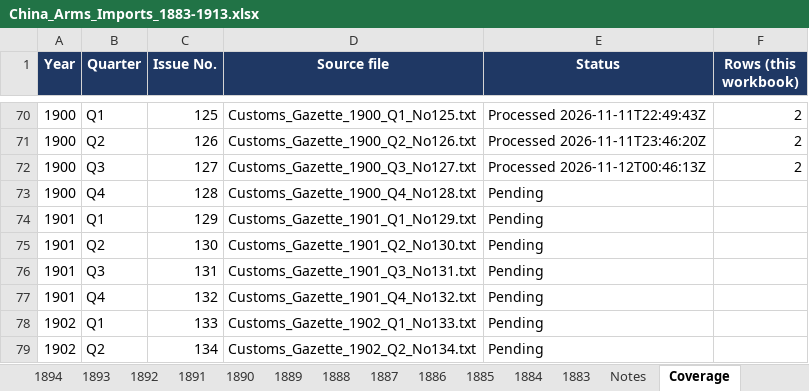
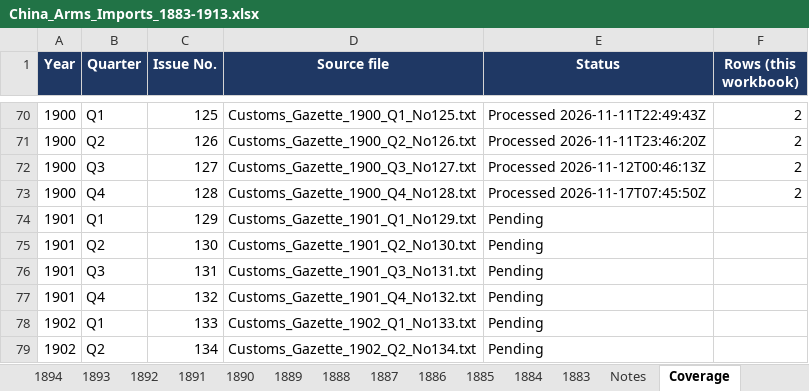
Before and after one commit to hinsonyuen/PATH-Hinson-Work-, an Excel workbook: china/workbooks/China_Arms_Imports_1883-1913.xlsx, sheet Coverage, drawn as a sheet; only a part is shown, gaps mark what is left out; values as stored, in another font and other column widths than the file's, no borders; the diff names each change by its address in the sheet, - before the commit and + after, or states it on an @@ line.

```diff
--- a/china/workbooks/China_Arms_Imports_1883-1913.xlsx (sheet Coverage)
+++ b/china/workbooks/China_Arms_Imports_1883-1913.xlsx (sheet Coverage)
-E73 (Status): Pending
+E73 (Status): Processed 2026-11-17T07:45:50Z
-F73 (Rows (this workbook)): (empty)
+F73 (Rows (this workbook)): 2
```
Also changed, not shown: sheet 1900, sheet Notes, china/workbooks/China_Arms_Exports_1883-1913.xlsx, 3 other files.
